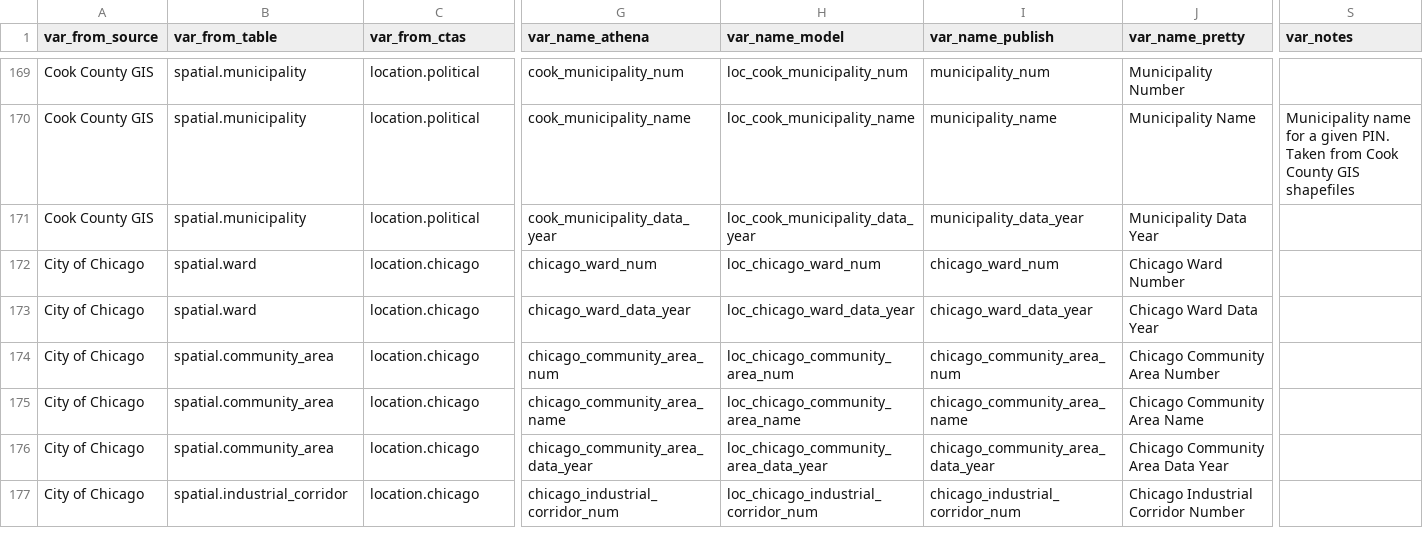
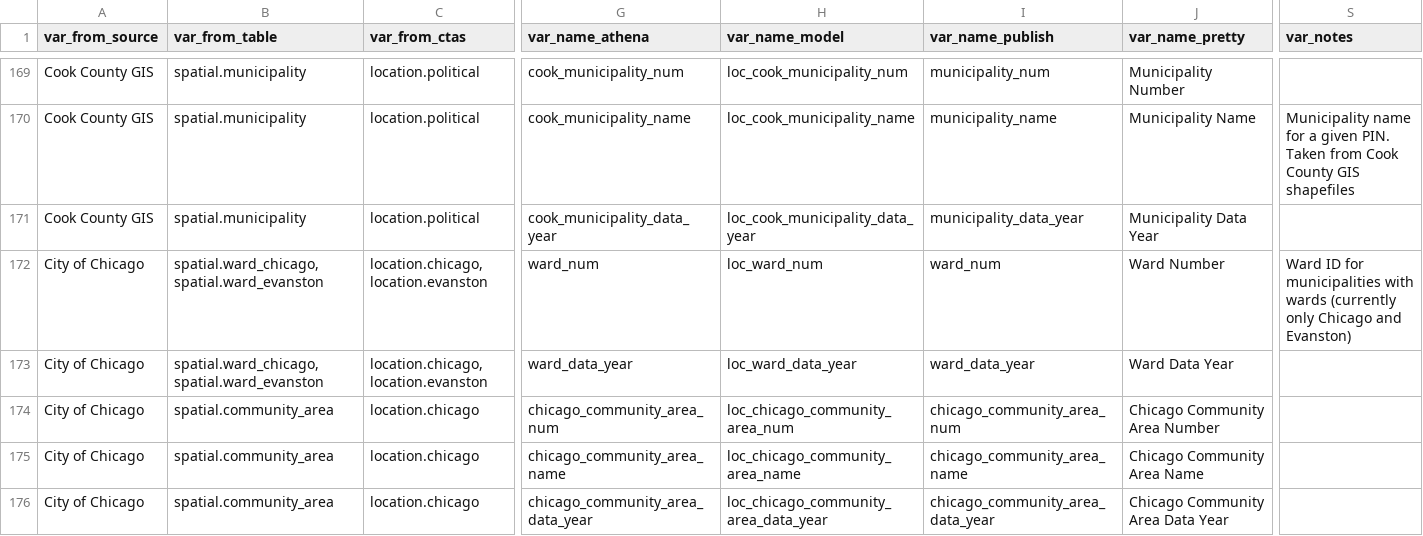
Before and after one commit to ccao-data/ccao, a CSV file: data-raw/vars_dict.csv, drawn as a sheet; only a part is shown, gaps mark what is left out; the shorter side is filled out with more unchanged rows; the diff names each change by its address in the sheet, - before the commit and + after, or states it on an @@ line.

Commit message:
Update ward variable metadata

```diff
--- a/data-raw/vars_dict.csv
+++ b/data-raw/vars_dict.csv
-B172:B173 (var_from_table): spatial.ward
+B172:B173 (var_from_table): spatial.ward_chicago, spatial.ward_evanston
-C172:C173 (var_from_ctas): location.chicago
+C172:C173 (var_from_ctas): location.chicago, location.evanston
-G172 (var_name_athena): chicago_ward_num
+G172 (var_name_athena): ward_num
-H172 (var_name_model): loc_chicago_ward_num
+H172 (var_name_model): loc_ward_num
-I172 (var_name_publish): chicago_ward_num
+I172 (var_name_publish): ward_num
-J172 (var_name_pretty): Chicago Ward Number
+J172 (var_name_pretty): Ward Number
-S172 (var_notes): (empty)
+S172 (var_notes): Ward ID for municipalities with wards (currently only Chicago and Evanston)
-G173 (var_name_athena): chicago_ward_data_year
+G173 (var_name_athena): ward_data_year
-H173 (var_name_model): loc_chicago_ward_data_year
+H173 (var_name_model): loc_ward_data_year
-I173 (var_name_publish): chicago_ward_data_year
+I173 (var_name_publish): ward_data_year
-J173 (var_name_pretty): Chicago Ward Data Year
+J173 (var_name_pretty): Ward Data Year
```
Also changed, not shown: 1 other file.
